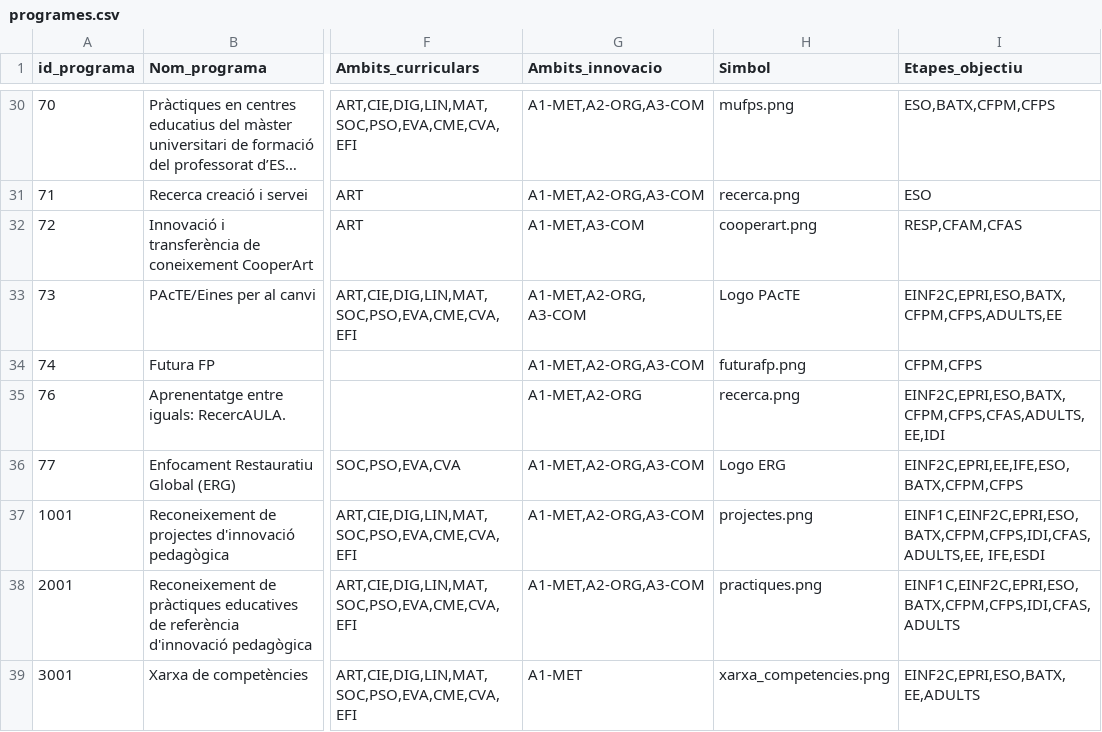
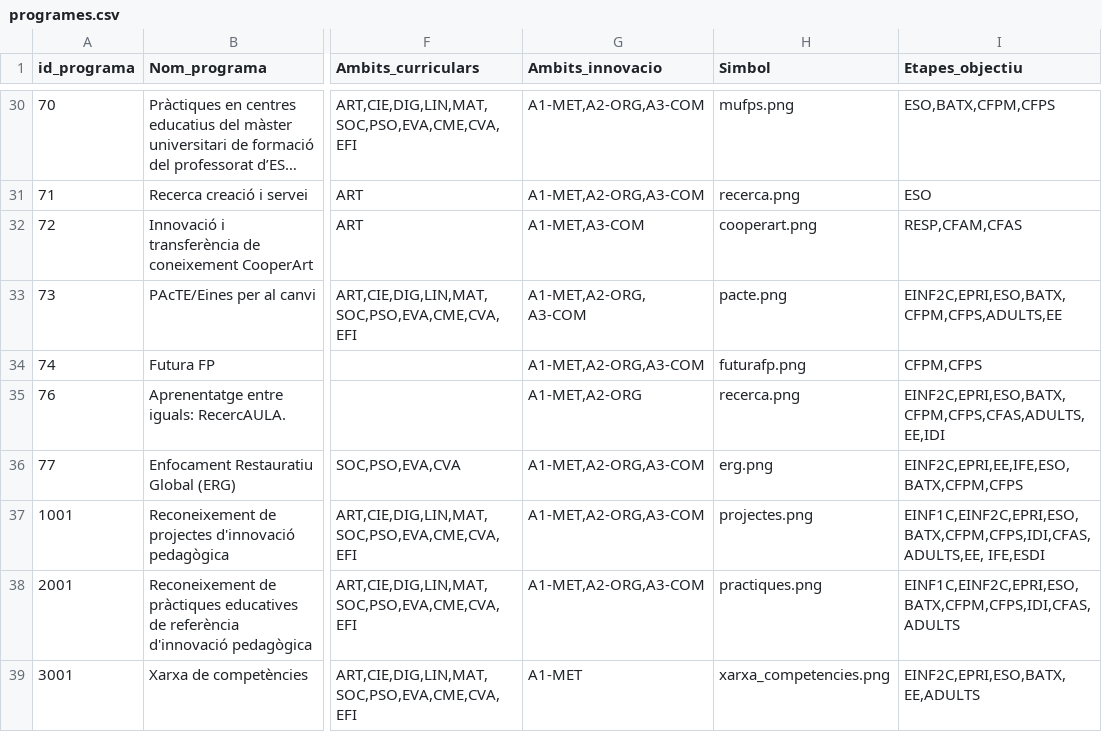
Before and after one commit to projectestac/mapa-innovacio-edu, a CSV file: utils/programes.csv, drawn as a sheet; only a part is shown, gaps mark what is left out; long unchanged cells end in …; the diff names each change by its address in the sheet, - before the commit and + after, or states it on an @@ line.

```diff
--- a/utils/programes.csv
+++ b/utils/programes.csv
-H33 (Simbol): Logo PAcTE
+H33 (Simbol): pacte.png
-H36 (Simbol): Logo ERG
+H36 (Simbol): erg.png
```
Also changed, not shown: utils/zones.csv, 10 other files.
